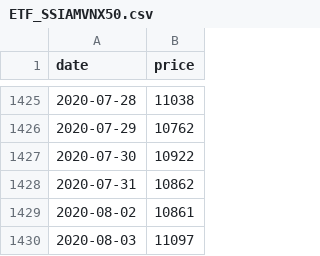
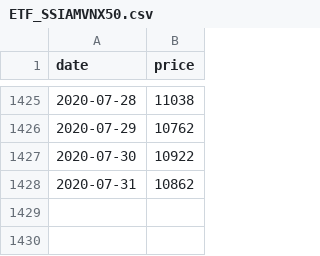
Before and after one commit to vhoanghac/blog, a CSV file: data/ETF_SSIAMVNX50.csv, drawn as a sheet; only a part is shown, gaps mark what is left out; the diff names each change by its address in the sheet, - before the commit and + after, or states it on an @@ line.

Commit message:
Dữ  liệu đến 07/2020

```diff
--- a/data/ETF_SSIAMVNX50.csv
+++ b/data/ETF_SSIAMVNX50.csv
-row 1429: 2020-08-02 | 10861
-row 1430: 2020-08-03 | 11097
```
